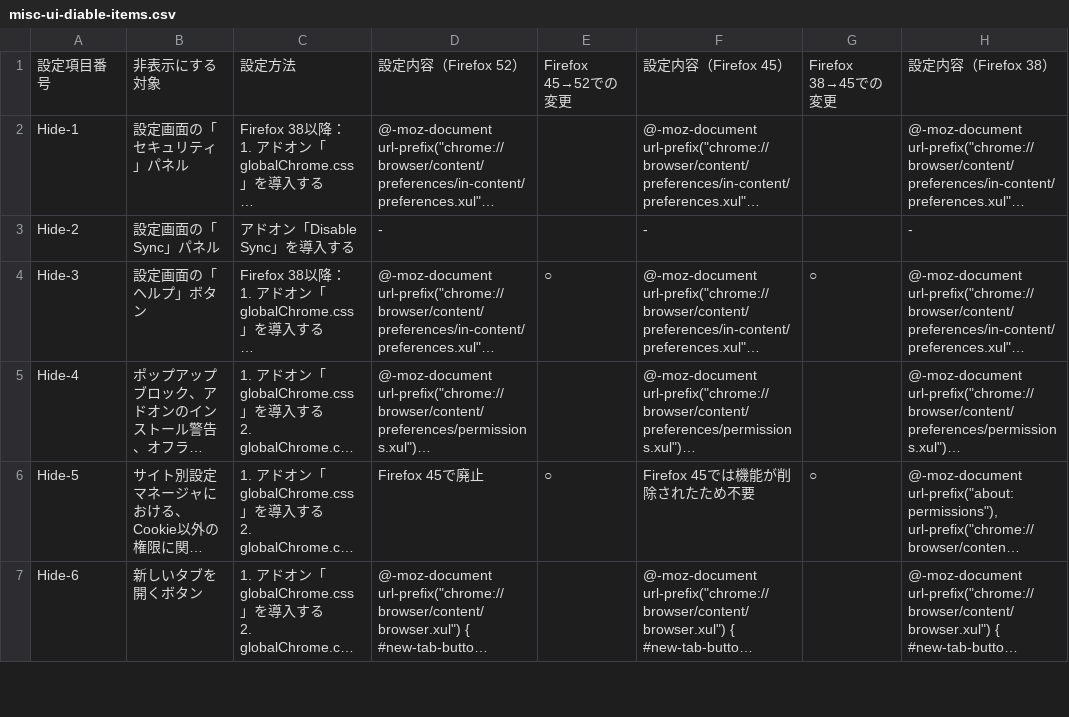
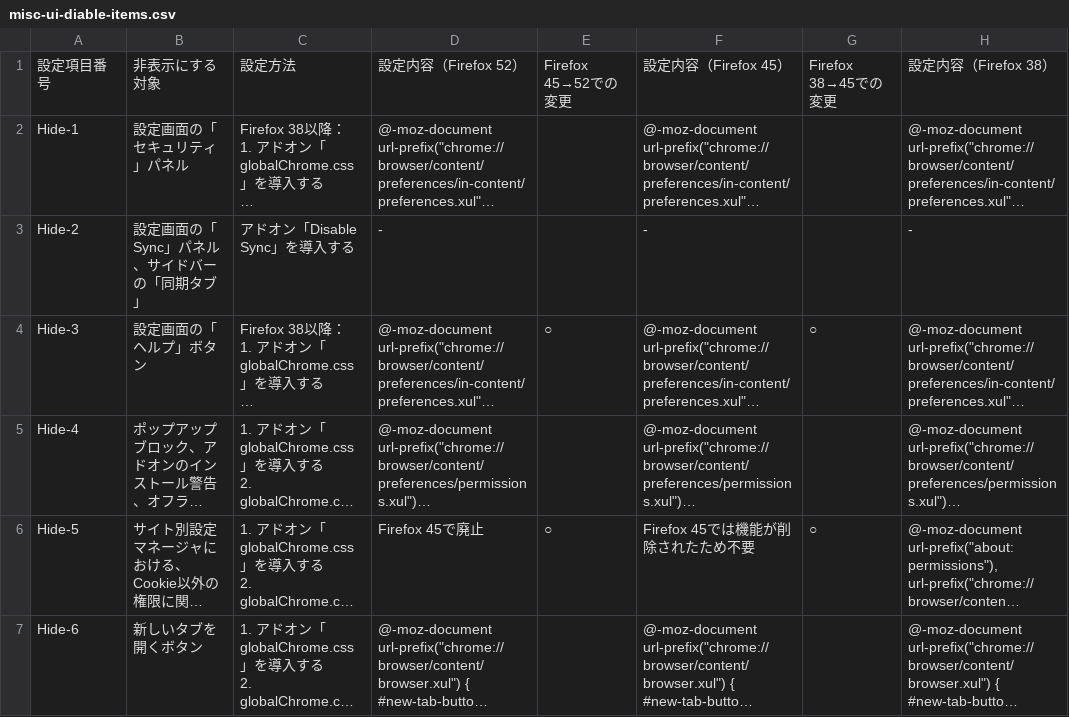
Before and after one commit to isabella232/firefox-support-common, a CSV file: configurations/misc-ui-diable-items.csv, drawn as a sheet; only a part is shown; long unchanged cells end in …; the diff names each change by its address in the sheet, - before the commit and + after, or states it on an @@ line.

```diff
--- a/configurations/misc-ui-diable-items.csv
+++ b/configurations/misc-ui-diable-items.csv
-B3: 設定画面の「Sync」パネル
+B3: 設定画面の「Sync」パネル、サイドバーの「同期タブ」
```
Also changed, not shown: 2 other files.
